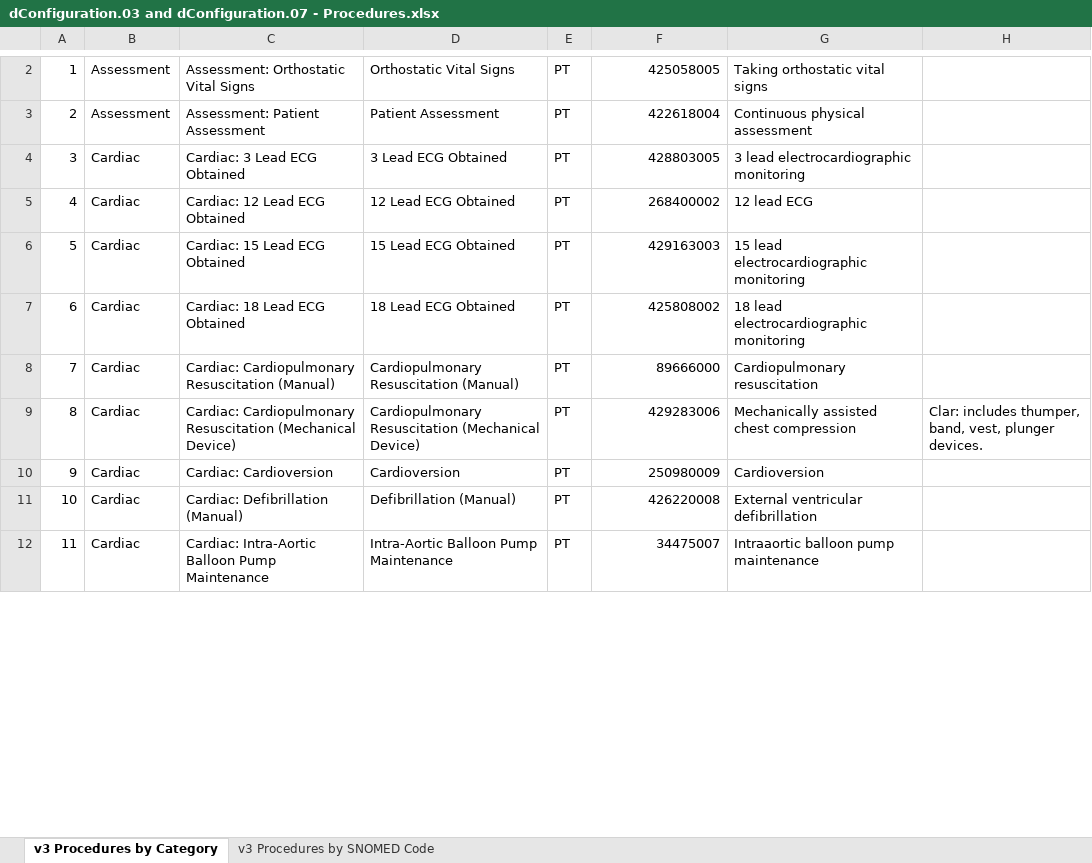
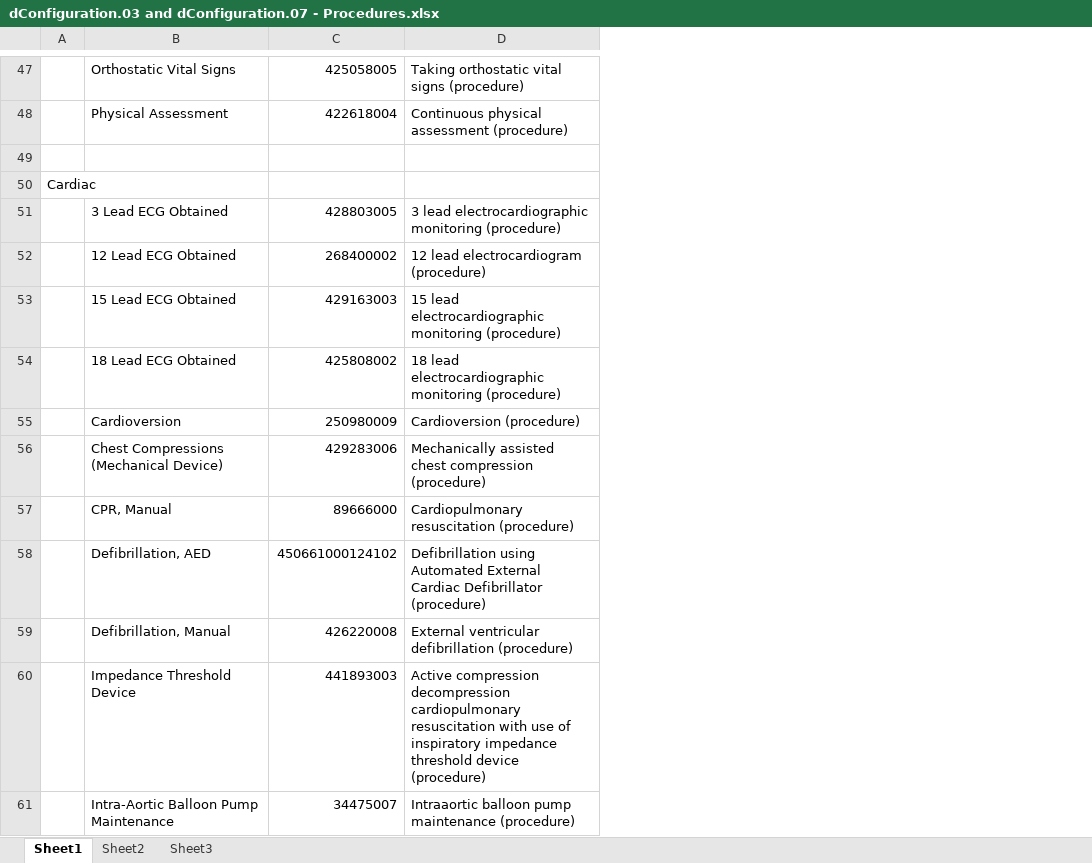
Before and after one commit to peakresponse/nemsis_public, an Excel workbook: SuggestedLists/dConfiguration.03 and dConfiguration.07 - Procedures.xlsx, sheet Sheet1, drawn as a sheet; only a part is shown, gaps mark what is left out; values as stored, in another font and other column widths than the file's, no cell formats; removed rows and columns are numbered as before the commit, all else as after; the diff covers the shown part only; the diff names each change by its address in the sheet, - before the commit and + after, or states it on an @@ line.

```diff
--- a/SuggestedLists/dConfiguration.03 and dConfiguration.07 - Procedures.xlsx (sheet Sheet1)
+++ b/SuggestedLists/dConfiguration.03 and dConfiguration.07 - Procedures.xlsx (sheet Sheet1)
-sheet tab: v3 Procedures by Category
+sheet tab: Sheet1
-sheet tab: v3 Procedures by SNOMED Code
+sheet tab: Sheet2
+sheet tab: Sheet3
-column A, rows 2-7: 1 | 2 | 3 | 4 | 5 | 6; rows 10-12: 9 | 10 | 11
-column B, rows 2-7: Assessment | Assessment | Cardiac | Cardiac | Cardiac | Cardiac; rows 10-12: all Cardiac
-column C, rows 2-7: Assessment: Orthostatic Vital Signs | Assessment: Patient Assessment | Cardiac: 3 Lead ECG Obtained | Cardiac: 12 Lead ECG Obtained | Cardiac: 15 Lead ECG Obtained | Cardiac: 18 Lead ECG Obtained; rows 10-12: Cardiac: Cardioversion | Cardiac: Defibrillation (Manual) | Cardiac: Intra-Aortic Balloon Pump Maintenance
+column A, empty
-column E, rows 2-7: all PT; rows 10-12: all PT
-column G, rows 2-7: Taking orthostatic vital signs | Continuous physical assessment | 3 lead electrocardiographic monitoring | 12 lead ECG | 15 lead electrocardiographic monitoring | 18 lead electrocardiographic monitoring; rows 10-12: Cardioversion | External ventricular defibrillation | Intraaortic balloon pump maintenance
-column H, empty
+column D, rows 47-48: Taking orthostatic vital signs (procedure) | Continuous physical assessment (procedure); rows 51-55: 3 lead electrocardiographic monitoring (procedure) | 12 lead electrocardiogram (procedure) | 15 lead electrocardiographic monitoring (procedure) | 18 lead electrocardiographic monitoring (procedure) | Cardioversion (procedure); row 59: External ventricular defibrillation (procedure); row 61: Intraaortic balloon pump maintenance (procedure)
-B48: Patient Assessment
+B48: Physical Assessment
+row 49: (empty)
+row 50: Cardiac
-row 8: 7 | Cardiac | Cardiac: Cardiopulmonary Resuscitation (Manual) | Cardiopulmonary Resuscitation (Manual) | PT | 89666000 | Cardiopulmonary resuscitation
-row 9: 8 | Cardiac | Cardiac: Cardiopulmonary Resuscitation (Mechanical Device) | Cardiopulmonary Resuscitation (Mechanical Device) | PT | 429283006 | Mechanically assisted chest compression | Clar: includes thumper, band, vest, plunger devices.
+row 56:  | Chest Compressions (Mechanical Device) | 429283006 | Mechanically assisted chest compression (procedure)
+row 57:  | CPR, Manual | 89666000 | Cardiopulmonary resuscitation (procedure)
+row 58:  | Defibrillation, AED | 450661000124102 | Defibrillation using Automated External Cardiac Defibrillator (procedure)
-B59: Defibrillation (Manual)
+B59: Defibrillation, Manual
+row 60:  | Impedance Threshold Device | 441893003 | Active compression decompression cardiopulmonary resuscitation with use of inspiratory impedance threshold device (procedure)
```
Also changed, not shown: 66 added rows, 26 removed rows, 18 moved rows and 57 edited cells elsewhere in this sheet, cell formats, 3 other files.
